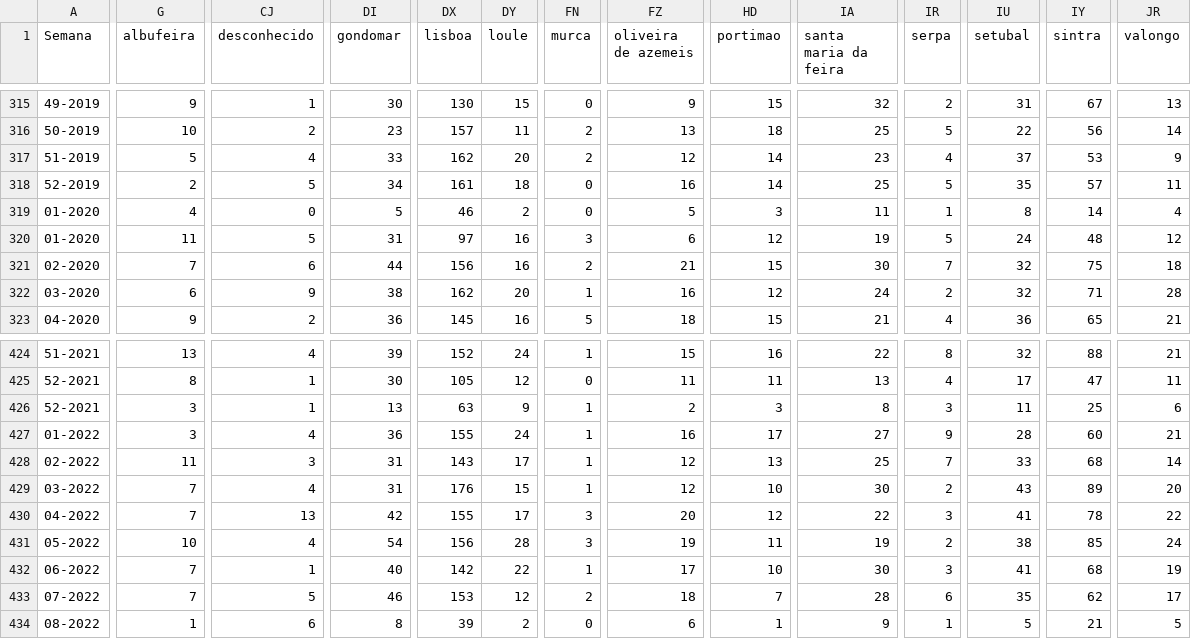
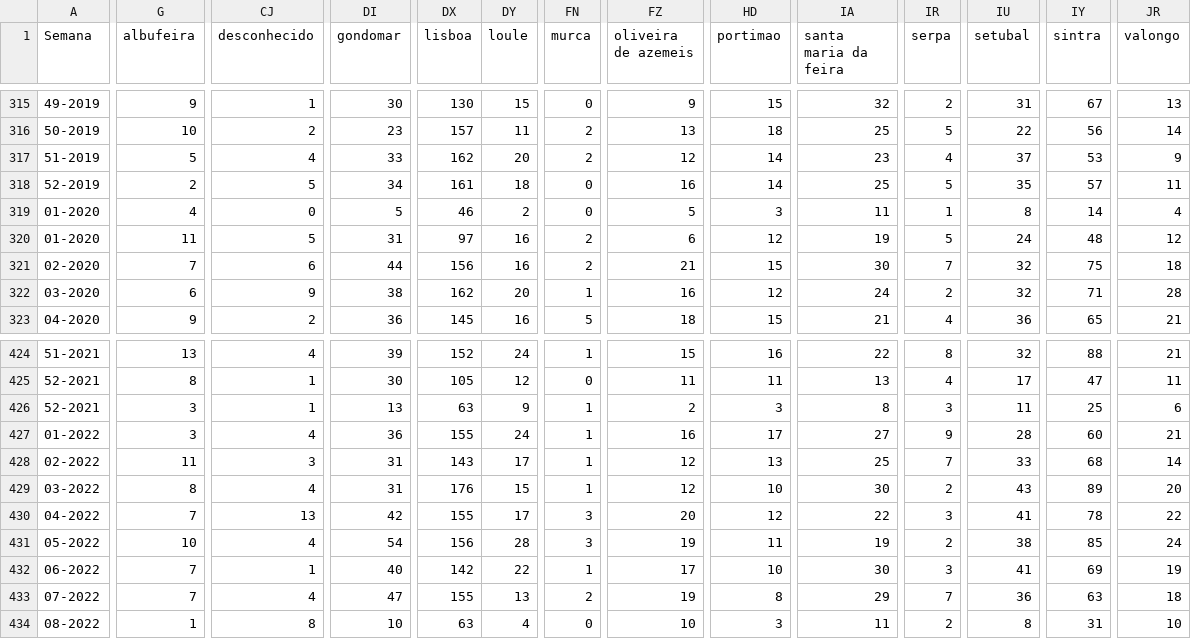
Before and after one commit to dssg-pt/dados-SICOeVM, a CSV file: mortalidade_concelhos.csv, drawn as a sheet; only a part is shown, gaps mark what is left out; the diff covers the shown part only; the diff names each change by its address in the sheet, - before the commit and + after, or states it on an @@ line.

```diff
--- a/mortalidade_concelhos.csv
+++ b/mortalidade_concelhos.csv
-FN320 (murca): 3
+FN320 (murca): 2
-G429 (albufeira): 7
+G429 (albufeira): 8
-IY432 (sintra): 68
+IY432 (sintra): 69
-CJ433 (desconhecido): 5
+CJ433 (desconhecido): 4
-DI433 (gondomar): 46
+DI433 (gondomar): 47
-DX433 (lisboa): 153
+DX433 (lisboa): 155
-DY433 (loule): 12
+DY433 (loule): 13
-FZ433 (oliveira de azemeis): 18
+FZ433 (oliveira de azemeis): 19
-HD433 (portimao): 7
+HD433 (portimao): 8
-IA433 (santa maria da feira): 28
+IA433 (santa maria da feira): 29
-IR433 (serpa): 6
+IR433 (serpa): 7
-IU433 (setubal): 35
+IU433 (setubal): 36
-IY433 (sintra): 62
+IY433 (sintra): 63
-JR433 (valongo): 17
+JR433 (valongo): 18
-CJ434 (desconhecido): 6
+CJ434 (desconhecido): 8
-DI434 (gondomar): 8
+DI434 (gondomar): 10
-DX434 (lisboa): 39
+DX434 (lisboa): 63
-DY434 (loule): 2
+DY434 (loule): 4
-FZ434 (oliveira de azemeis): 6
+FZ434 (oliveira de azemeis): 10
-HD434 (portimao): 1
+HD434 (portimao): 3
-IA434 (santa maria da feira): 9
+IA434 (santa maria da feira): 11
-IR434 (serpa): 1
+IR434 (serpa): 2
-IU434 (setubal): 5
+IU434 (setubal): 8
-IY434 (sintra): 21
+IY434 (sintra): 31
-JR434 (valongo): 5
+JR434 (valongo): 10
```
Also changed, not shown: 150 edited cells elsewhere in this file, 3 other files.
